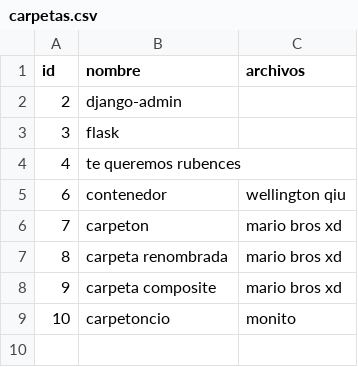
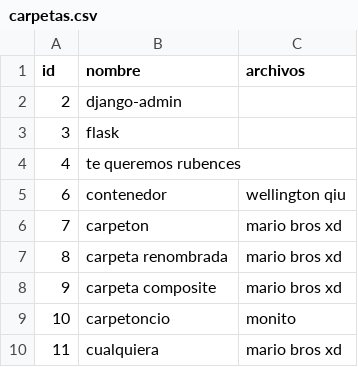
Before and after one commit to rnoguer22/DOO_Patrones_Estructurales, a CSV file: Ejercicio2/Datos/carpetas.csv, drawn as a sheet; the diff names each change by its address in the sheet, - before the commit and + after, or states it on an @@ line.

Commit message:
Pelayo me ha creado una carpeta :)

```diff
--- a/Ejercicio2/Datos/carpetas.csv
+++ b/Ejercicio2/Datos/carpetas.csv
+row 10: 11 | cualquiera | mario bros xd
```
